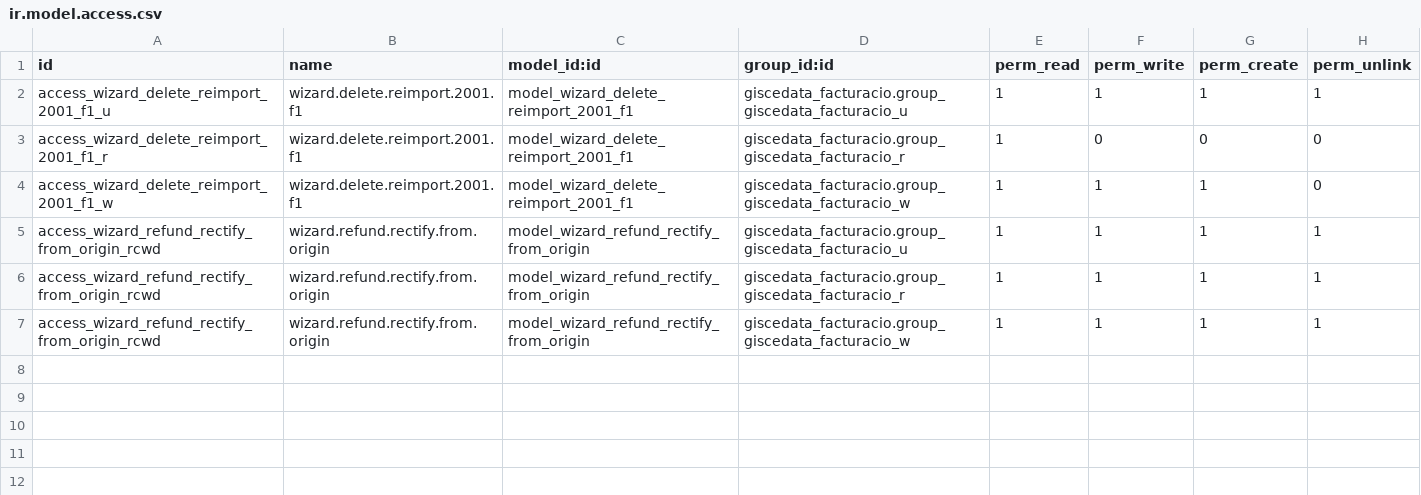
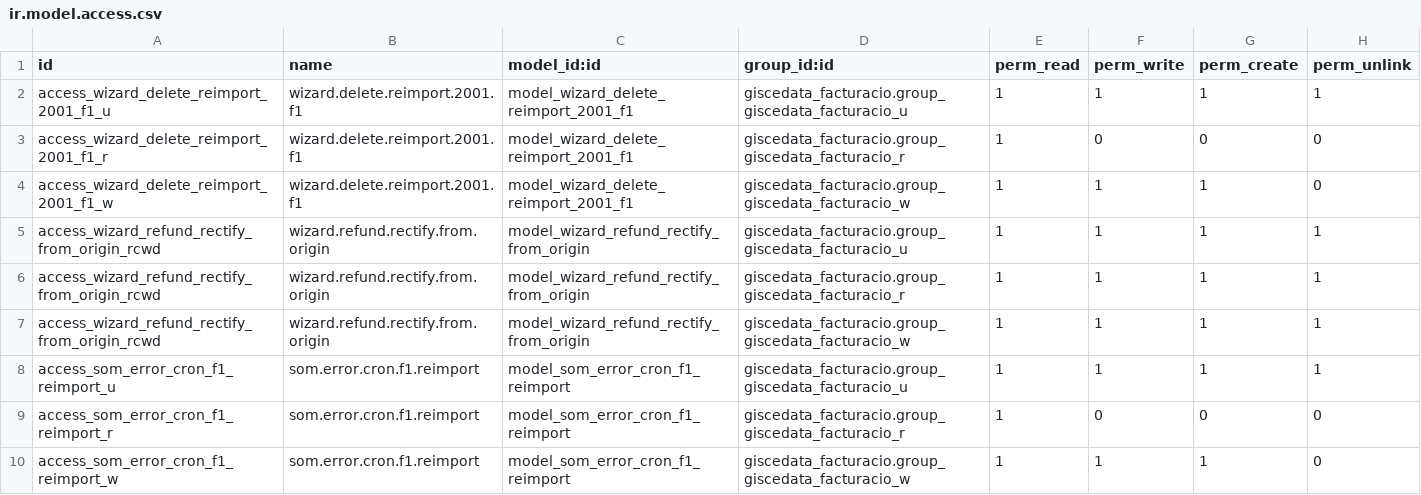
Before and after one commit to Som-Energia/openerp_som_addons, a CSV file: som_facturacio_switching/security/ir.model.access.csv, drawn as a sheet; the diff names each change by its address in the sheet, - before the commit and + after, or states it on an @@ line.

Commit message:
The access rules!

```diff
--- a/som_facturacio_switching/security/ir.model.access.csv
+++ b/som_facturacio_switching/security/ir.model.access.csv
+row 8: access_som_error_cron_f1_reimport_u | som.error.cron.f1.reimport | model_som_error_cron_f1_reimport | giscedata_facturacio.group_giscedata_facturacio_u | 1 | 1 | 1 | 1
+row 9: access_som_error_cron_f1_reimport_r | som.error.cron.f1.reimport | model_som_error_cron_f1_reimport | giscedata_facturacio.group_giscedata_facturacio_r | 1 | 0 | 0 | 0
+row 10: access_som_error_cron_f1_reimport_w | som.error.cron.f1.reimport | model_som_error_cron_f1_reimport | giscedata_facturacio.group_giscedata_facturacio_w | 1 | 1 | 1 | 0
```
